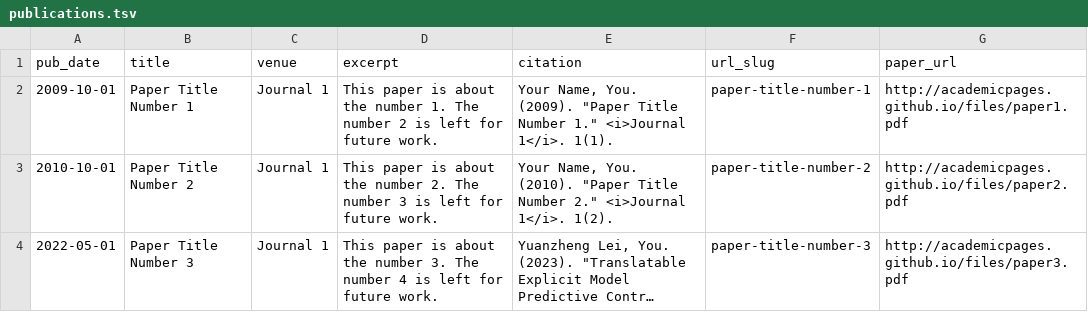
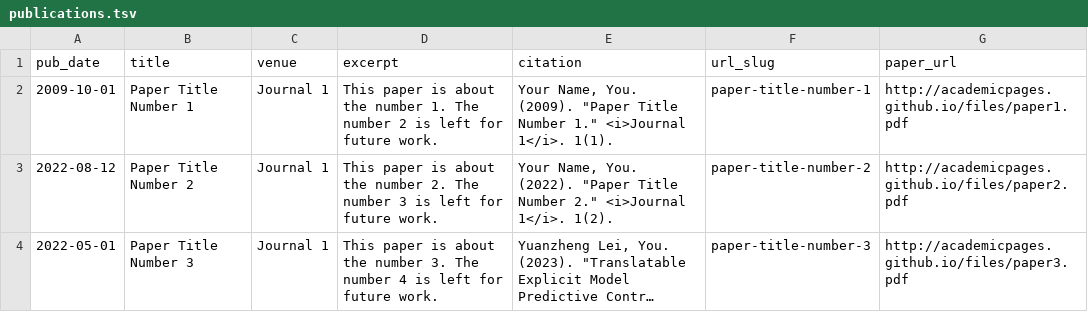
Before and after one commit to EdisonYLei/EdisonYLei.github.io, a TSV file: markdown_generator/publications.tsv, drawn as a sheet; long unchanged cells end in …; the diff names each change by its address in the sheet, - before the commit and + after, or states it on an @@ line.

Commit message:
Update publications.tsv

```diff
--- a/markdown_generator/publications.tsv
+++ b/markdown_generator/publications.tsv
-A3 (pub_date): 2010-10-01
+A3 (pub_date): 2022-08-12
-E3 (citation): …Name, You. (2010). "Paper Title…
+E3 (citation): …Name, You. (2022). "Paper Title…
```
